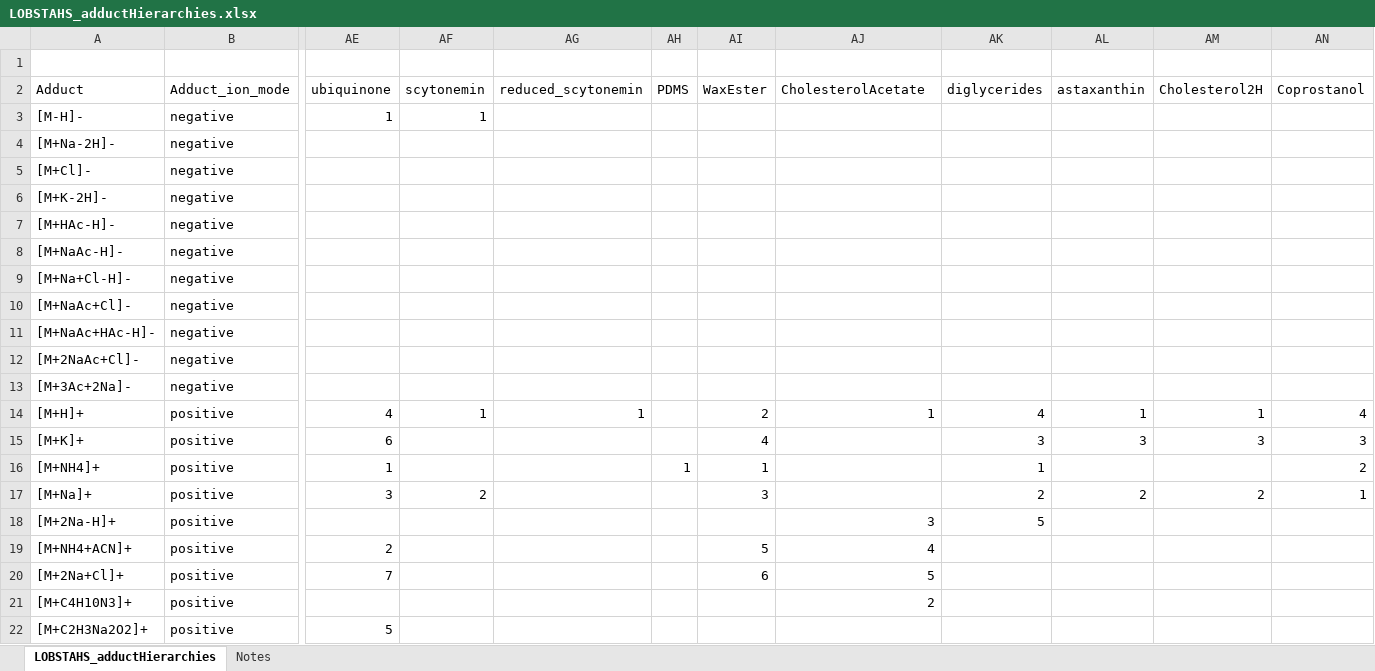
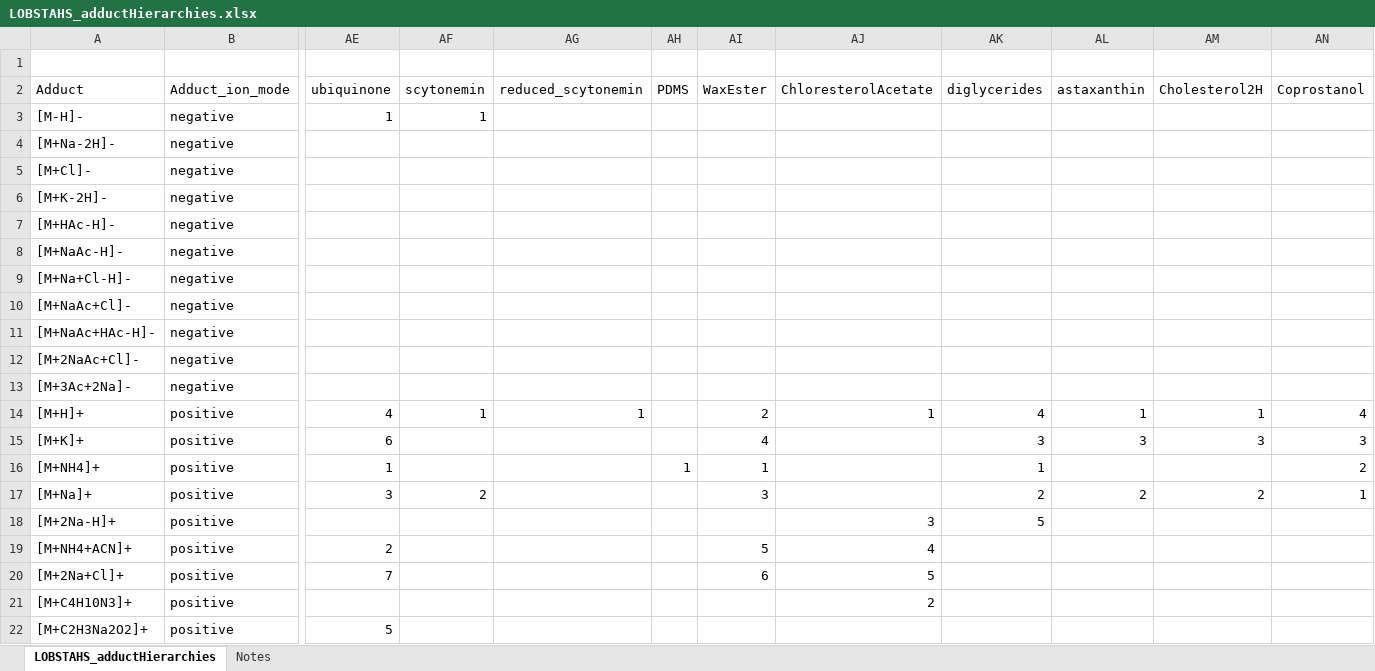
Before and after one commit to vanmooylipidomics/LOBSTAHS, an Excel workbook: inst/doc/xlsx/LOBSTAHS_adductHierarchies.xlsx, sheet LOBSTAHS_adductHierarchies, drawn as a sheet; only a part is shown, gaps mark what is left out; values as stored, in another font and other column widths than the file's, no borders; the diff covers the shown part only; the diff names each change by its address in the sheet, - before the commit and + after, or states it on an @@ line.

```diff
--- a/inst/doc/xlsx/LOBSTAHS_adductHierarchies.xlsx (sheet LOBSTAHS_adductHierarchies)
+++ b/inst/doc/xlsx/LOBSTAHS_adductHierarchies.xlsx (sheet LOBSTAHS_adductHierarchies)
-AJ2: CholesterolAcetate
+AJ2: ChloresterolAcetate
```
Also changed, not shown: merged cells elsewhere in this sheet, inst/doc/xlsx/LOBSTAHS_componentCompTable.xlsx, 2 other files.
